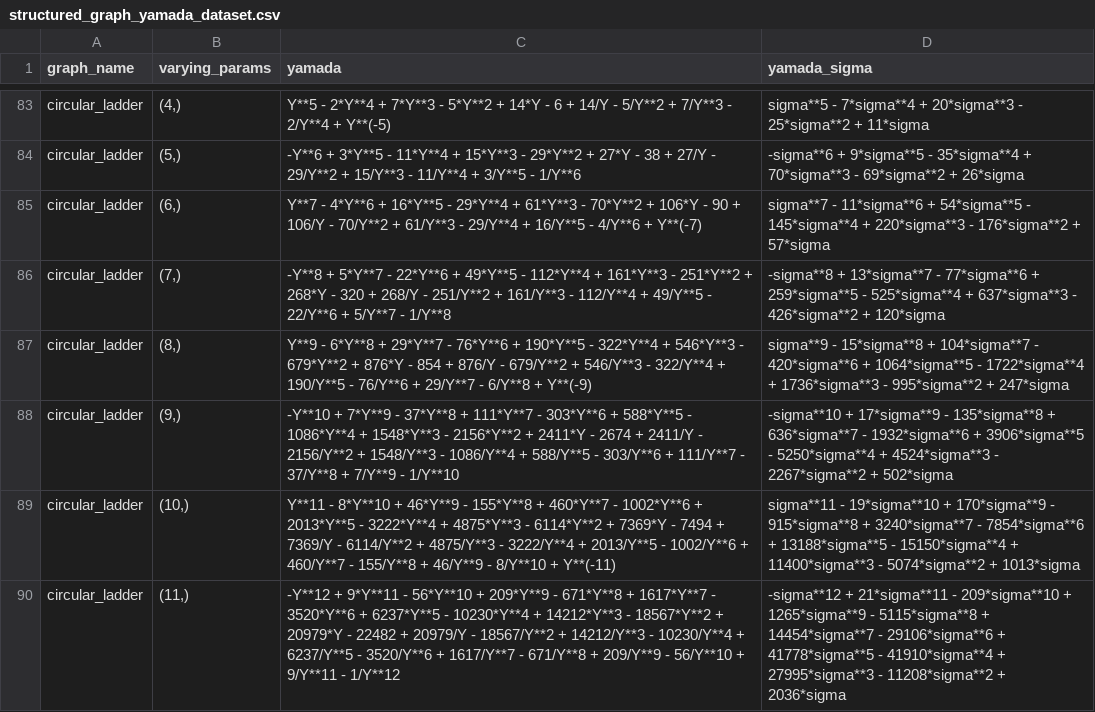
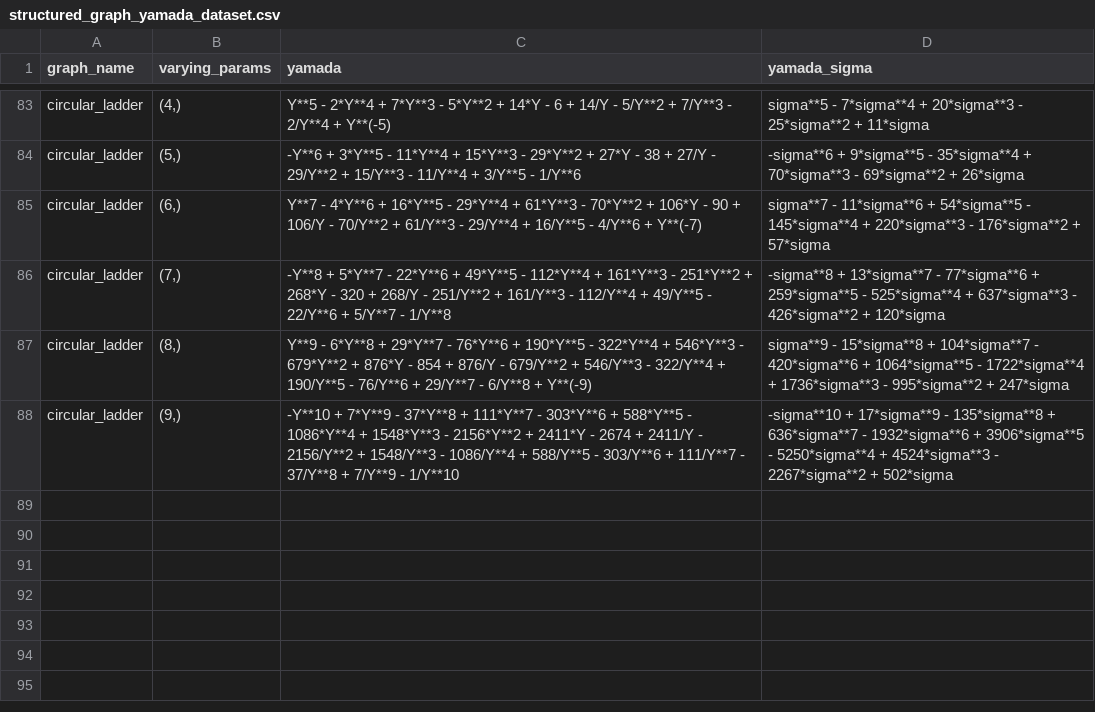
Before and after one commit to sarinstein-yan/KnottedGraph, a CSV file: doc/assets/data/structured_graph_yamada_dataset.csv, drawn as a sheet; only a part is shown, gaps mark what is left out.

```diff
--- a/doc/assets/data/structured_graph_yamada_dataset.csv
+++ b/doc/assets/data/structured_graph_yamada_dataset.csv
@@ -88,3 +88 @@ circular_ladder,"(8,)",Y**9 - 6*Y**8 + 29*Y**7 - 76*Y**6 + 190*Y**5 - 322*Y**4 +
 circular_ladder,"(9,)",-Y**10 + 7*Y**9 - 37*Y**8 + 111*Y**7 - 303*Y**6 + 588*Y**5 - 1086*Y**4 + 1548*Y**3 - 2156*Y**2 + 2411*Y - 2674 + 2411/Y - 2156/Y**2 + 1548/Y**3 - 1086/Y**4 + 588/Y**5 - 303/Y**6 + 111/Y**7 - 37/Y**8 + 7/Y**9 - 1/Y**10,-sigma**10 + 17*sigma**9 - 135*sigma**8 + 636*sigma**7 - 1932*sigma**6 + 3906*sigma**5 - 5250*sigma**4 + 4524*sigma**3 - 2267*sigma**2 + 502*sigma
-circular_ladder,"(10,)",Y**11 - 8*Y**10 + 46*Y**9 - 155*Y**8 + 460*Y**7 - 1002*Y**6 + 2013*Y**5 - 3222*Y**4 + 4875*Y**3 - 6114*Y**2 + 7369*Y - 7494 + 7369/Y - 6114/Y**2 + 4875/Y**3 - 3222/Y**4 + 2013/Y**5 - 1002/Y**6 + 460/Y**7 - 155/Y**8 + 46/Y**9 - 8/Y**10 + Y**(-11),sigma**11 - 19*sigma**10 + 170*sigma**9 - 915*sigma**8 + 3240*sigma**7 - 7854*sigma**6 + 13188*sigma**5 - 15150*sigma**4 + 11400*sigma**3 - 5074*sigma**2 + 1013*sigma
-circular_ladder,"(11,)",-Y**12 + 9*Y**11 - 56*Y**10 + 209*Y**9 - 671*Y**8 + 1617*Y**7 - 3520*Y**6 + 6237*Y**5 - 10230*Y**4 + 14212*Y**3 - 18567*Y**2 + 20979*Y - 22482 + 20979/Y - 18567/Y**2 + 14212/Y**3 - 10230/Y**4 + 6237/Y**5 - 3520/Y**6 + 1617/Y**7 - 671/Y**8 + 209/Y**9 - 56/Y**10 + 9/Y**11 - 1/Y**12,-sigma**12 + 21*sigma**11 - 209*sigma**10 + 1265*sigma**9 - 5115*sigma**8 + 14454*sigma**7 - 29106*sigma**6 + 41778*sigma**5 - 41910*sigma**4 + 27995*sigma**3 - 11208*sigma**2 + 2036*sigma
```
Also changed, not shown: 6 other files.
